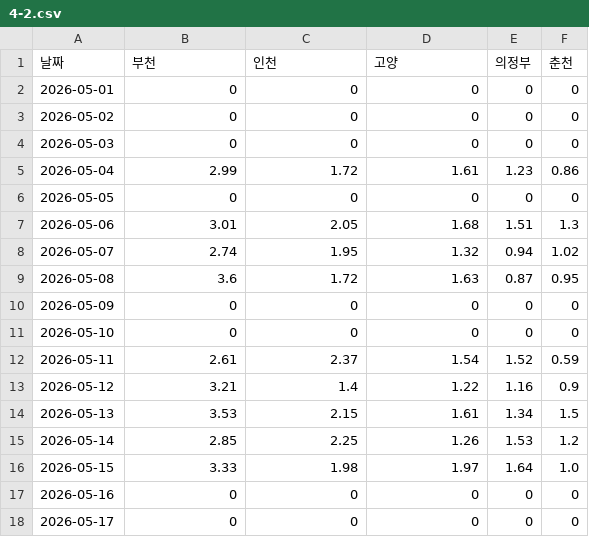
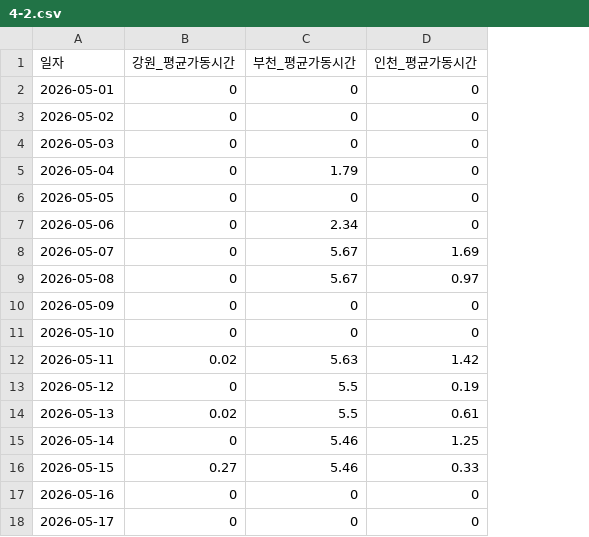
Before and after one commit to BalanceTree/airdeep-DEBC-report, a CSV file: data/4-2.csv, drawn as a sheet; only a part is shown; removed rows and columns are numbered as before the commit, all else as after; the diff covers the shown part only; the diff names each change by its address in the sheet, - before the commit and + after, or states it on an @@ line.

```diff
--- a/data/4-2.csv
+++ b/data/4-2.csv
-column E, rows 2-18: 0 | 0 | 0 | 1.23 | 0 | 1.51 | 0.94 | 0.87 | 0 | 0 | 1.52 | 1.16 | 1.34 | 1.53 | 1.64 | 0 | 0
-column F, rows 2-18: 0 | 0 | 0 | 0.86 | 0 | 1.3 | 1.02 | 0.95 | 0 | 0 | 0.59 | 0.9 | 1.5 | 1.2 | 1.0 | 0 | 0
-row 1: 날짜 | 부천 | 인천 | 고양 | 의정부 | 춘천
+row 1: 일자 | 강원_평균가동시간 | 부천_평균가동시간 | 인천_평균가동시간
-B5: 2.99
+B5: 0
-C5: 1.72
+C5: 1.79
-D5: 1.61
+D5: 0
-B7: 3.01
+B7: 0
-C7: 2.05
+C7: 2.34
-D7: 1.68
+D7: 0
-B8: 2.74
+B8: 0
-C8: 1.95
+C8: 5.67
-D8: 1.32
+D8: 1.69
-B9: 3.6
+B9: 0
-C9: 1.72
+C9: 5.67
-D9: 1.63
+D9: 0.97
-B12: 2.61
+B12: 0.02
-C12: 2.37
+C12: 5.63
-D12: 1.54
+D12: 1.42
-B13: 3.21
+B13: 0
-C13: 1.4
+C13: 5.5
-D13: 1.22
+D13: 0.19
-B14: 3.53
+B14: 0.02
-C14: 2.15
+C14: 5.5
-D14: 1.61
+D14: 0.61
-B15: 2.85
+B15: 0
-C15: 2.25
+C15: 5.46
-D15: 1.26
+D15: 1.25
-B16: 3.33
+B16: 0.27
-C16: 1.98
+C16: 5.46
-D16: 1.97
+D16: 0.33
```
Also changed, not shown: 30 edited cells elsewhere in this file, data/4-1.csv, data/4-4.csv, 9 other files.
